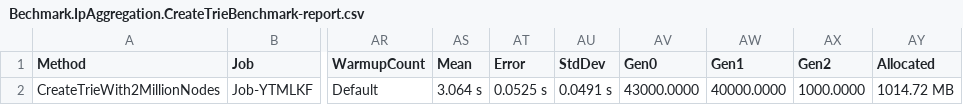
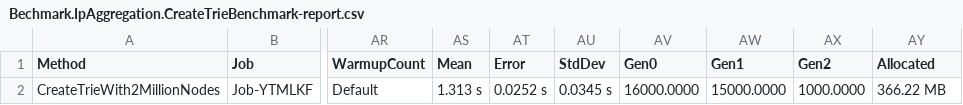
Before and after one commit to jjsridharan/IpAggregation, a CSV file: Benchmark.IpAggregation/BenchmarkDotNet.Artifacts/results/Bechmark.IpAggregation.CreateTrieBenchmark-report.csv, drawn as a sheet; only a part is shown, gaps mark what is left out; the diff names each change by its address in the sheet, - before the commit and + after, or states it on an @@ line.

Commit message:
update benchmarks

```diff
--- a/Benchmark.IpAggregation/BenchmarkDotNet.Artifacts/results/Bechmark.IpAggregation.CreateTrieBenchmark-report.csv
+++ b/Benchmark.IpAggregation/BenchmarkDotNet.Artifacts/results/Bechmark.IpAggregation.CreateTrieBenchmark-report.csv
-AS2 (Mean): 3.064 s
+AS2 (Mean): 1.313 s
-AT2 (Error): 0.0525 s
+AT2 (Error): 0.0252 s
-AU2 (StdDev): 0.0491 s
+AU2 (StdDev): 0.0345 s
-AV2 (Gen0): 43000.0000
+AV2 (Gen0): 16000.0000
-AW2 (Gen1): 40000.0000
+AW2 (Gen1): 15000.0000
-AY2 (Allocated): 1014.72 MB
+AY2 (Allocated): 366.22 MB
```
Also changed, not shown: 4 other files.
